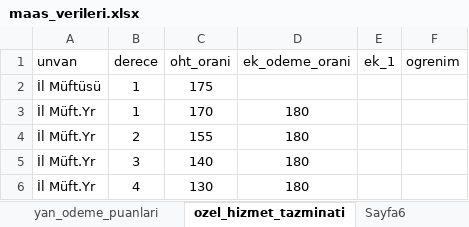
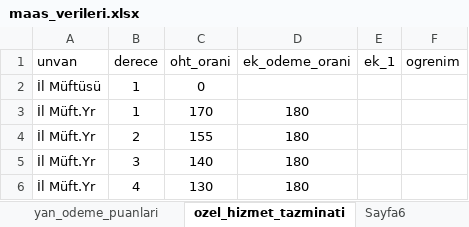
Before and after one commit to yahyayildirim/maas_kontrol, an Excel workbook: maas_verileri.xlsx, sheet ozel_hizmet_tazminati, drawn as a sheet; only a part is shown; values as stored, in another font and other column widths than the file's, no borders; the diff names each change by its address in the sheet, - before the commit and + after, or states it on an @@ line.

```diff
--- a/maas_verileri.xlsx (sheet ozel_hizmet_tazminati)
+++ b/maas_verileri.xlsx (sheet ozel_hizmet_tazminati)
-C2 (oht_orani): 175
+C2 (oht_orani): 0
```
Also changed, not shown: sheet yan_odeme_puanlari, 2 other files.
